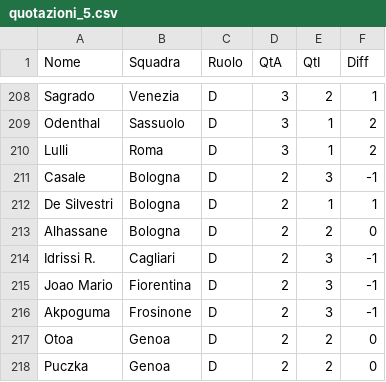
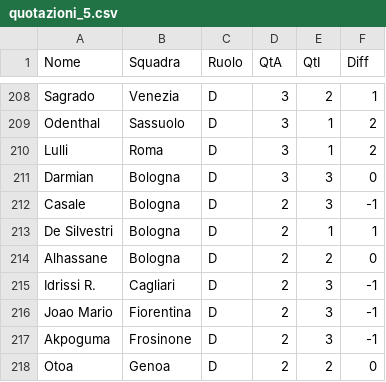
Before and after one commit to rosciRic/fantanucleo-market, a CSV file: giornata_5/quotazioni_5.csv, drawn as a sheet; only a part is shown, gaps mark what is left out; the shorter side is filled out with more unchanged rows.

Commit message:
Aggiornamento dati Giornata 5

```diff
--- a/giornata_5/quotazioni_5.csv
+++ b/giornata_5/quotazioni_5.csv
@@ -210,2 +210,3 @@ Odenthal,Sassuolo,D,3,1,2
 Lulli,Roma,D,3,1,2
+Darmian,Bologna,D,3,3,0
 Casale,Bologna,D,2,3,-1
```
